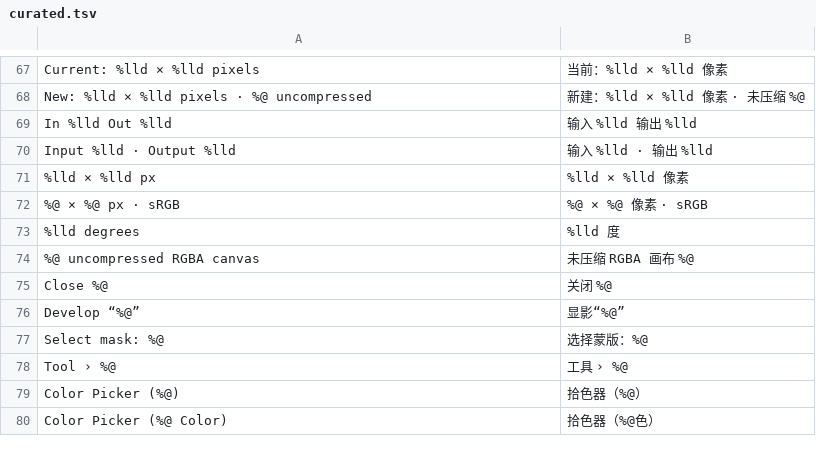
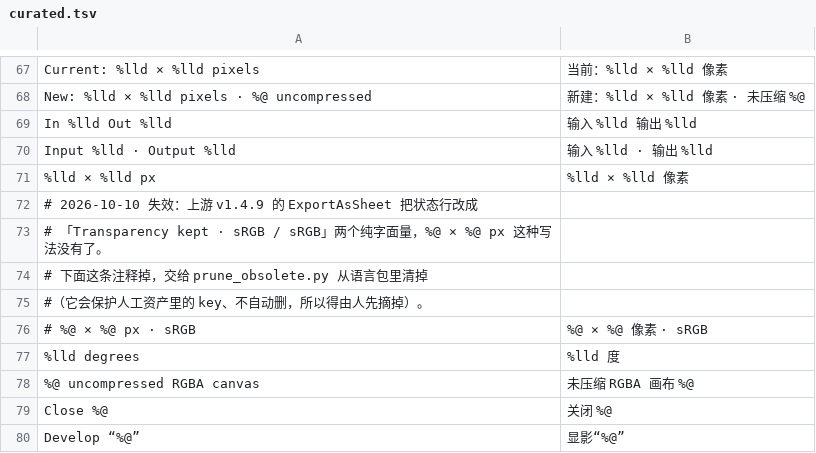
Before and after one commit to 7noemo/Compositor-zh-Hans, a TSV file: translations/curated.tsv, drawn as a sheet; only a part is shown, gaps mark what is left out; the shorter side is filled out with more unchanged rows; the diff covers the shown part only.

```diff
--- a/translations/curated.tsv
+++ b/translations/curated.tsv
@@ -71,3 +71,7 @@ Input %lld · Output %lld	输入 %lld · 输出 %lld
 %lld × %lld px	%lld × %lld 像素
-%@ × %@ px · sRGB	%@ × %@ 像素 · sRGB
+# 2026-10-10 失效：上游 v1.4.9 的 ExportAsSheet 把状态行改成
+# 「Transparency kept · sRGB / sRGB」两个纯字面量，%@ × %@ px 这种写法没有了。
+# 下面这条注释掉，交给 prune_obsolete.py 从语言包里清掉
+#（它会保护人工资产里的 key、不自动删，所以得由人先摘掉）。
+# %@ × %@ px · sRGB	%@ × %@ 像素 · sRGB
 %lld degrees	%lld 度
```
Also changed, not shown: 33 added rows elsewhere in this file, 14 other files.
